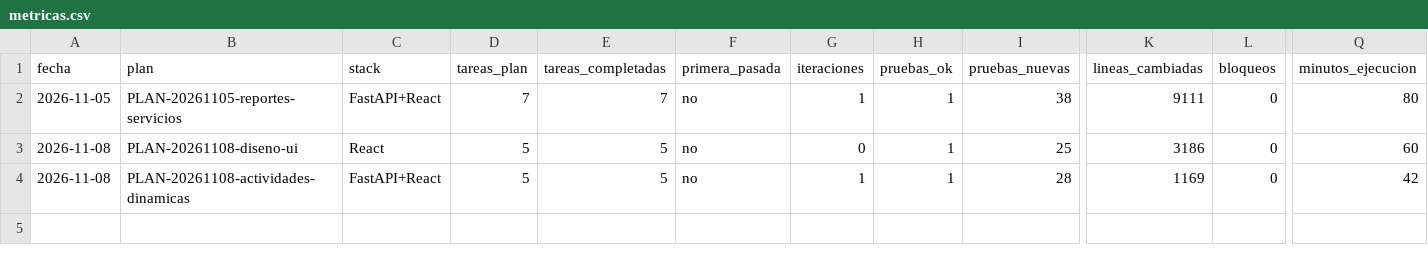
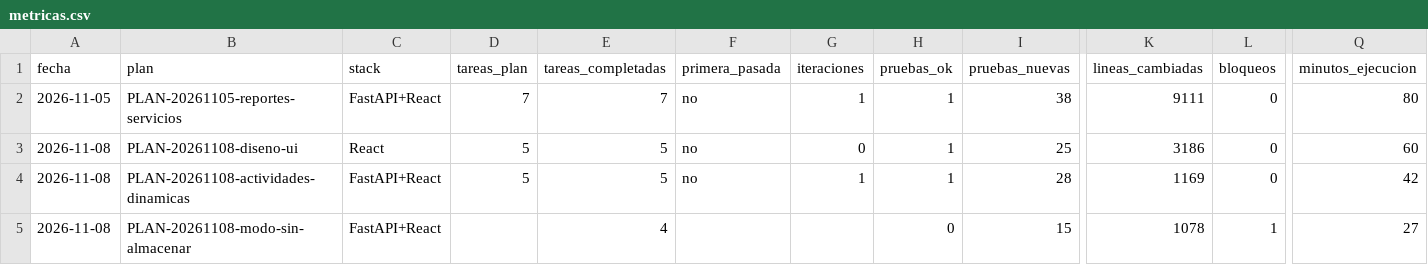
Before and after one commit to OskrH1809/Reporte_backend, a CSV file: .agentes/metricas.csv, drawn as a sheet; only a part is shown, gaps mark what is left out; rows hold the shown columns only; the diff names each change by its address in the sheet, - before the commit and + after, or states it on an @@ line.

Commit message:
docs(agentes): reporte PLAN-20261108-modo-sin-almacenar

```diff
--- a/.agentes/metricas.csv
+++ b/.agentes/metricas.csv
+row 5: 2026-11-08 | PLAN-20261108-modo-sin-almacenar | FastAPI+React |  | 4 |  |  | 0 | 15 | 1078 | 1 | 27
```
Also changed, not shown: 1 other file.
